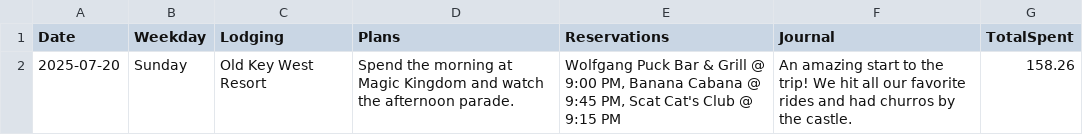
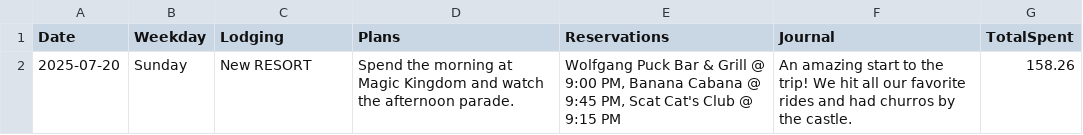
Before and after one commit to mathTeacher23/vacation-app, a CSV file: data/YYYY_MM_Vacation_Test/2025-07-20.csv, drawn as a sheet.

```diff
--- a/data/YYYY_MM_Vacation_Test/2025-07-20.csv
+++ b/data/YYYY_MM_Vacation_Test/2025-07-20.csv
@@ -1,2 +1,2 @@
 "Date","Weekday","Lodging","Plans","Reservations","Journal","TotalSpent"
-"2025-07-20","Sunday","Old Key West Resort","Spend the morning at Magic Kingdom and watch the afternoon parade.","Wolfgang Puck Bar & Grill @ 9:00 PM, Banana Cabana @ 9:45 PM, Scat Cat's Club @ 9:15 PM","An amazing start to the trip! We hit all our favorite rides and had churros by the castle.",158.26
+"2025-07-20","Sunday","New RESORT","Spend the morning at Magic Kingdom and watch the afternoon parade.","Wolfgang Puck Bar & Grill @ 9:00 PM, Banana Cabana @ 9:45 PM, Scat Cat's Club @ 9:15 PM","An amazing start to the trip! We hit all our favorite rides and had churros by the castle.",158.26
```
Also changed, not shown: utils/lodging_choices.csv, 1 other file.
